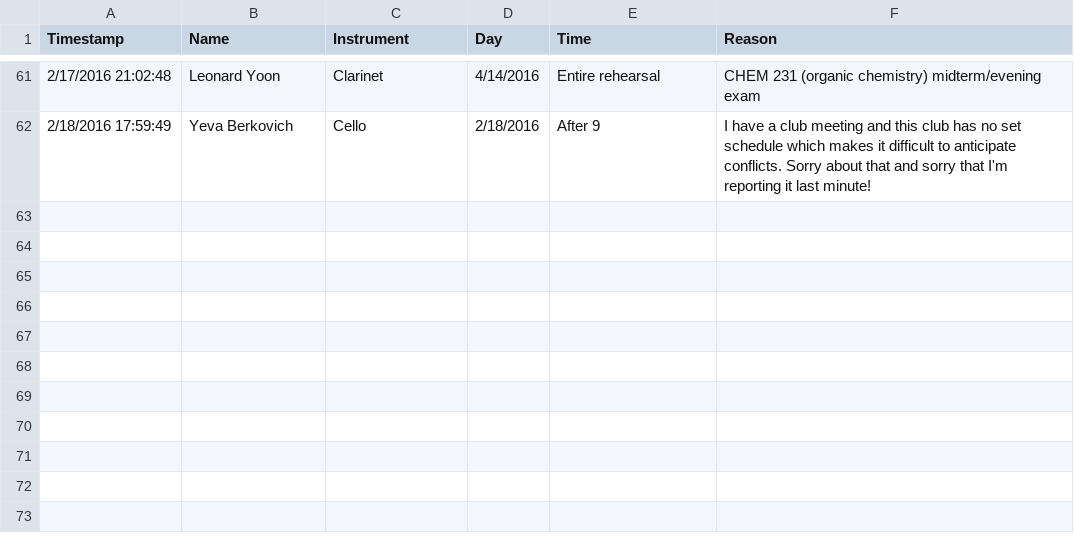
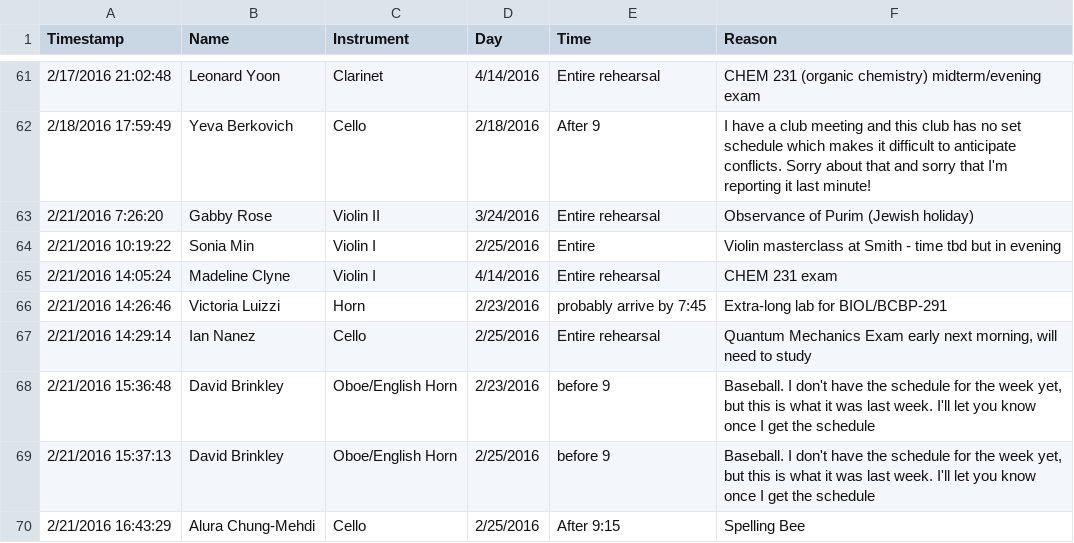
Before and after one commit to albert-yu/ASOConflicts, a CSV file: Conflicts.csv, drawn as a sheet; only a part is shown, gaps mark what is left out; the diff names each change by its address in the sheet, - before the commit and + after, or states it on an @@ line.

```diff
--- a/Conflicts.csv
+++ b/Conflicts.csv
+row 63: 2/21/2016 7:26:20 | Gabby Rose | Violin II | 3/24/2016 | Entire rehearsal | Observance of Purim (Jewish holiday)
+row 64: 2/21/2016 10:19:22 | Sonia Min | Violin I | 2/25/2016 | Entire | Violin masterclass at Smith - time tbd but in evening
+row 65: 2/21/2016 14:05:24 | Madeline Clyne | Violin I | 4/14/2016 | Entire rehearsal | CHEM 231 exam
+row 66: 2/21/2016 14:26:46 | Victoria Luizzi | Horn | 2/23/2016 | probably arrive by 7:45 | Extra-long lab for BIOL/BCBP-291
+row 67: 2/21/2016 14:29:14 | Ian Nanez | Cello | 2/25/2016 | Entire rehearsal | Quantum Mechanics Exam early next morning, will need to study
+row 68: 2/21/2016 15:36:48 | David Brinkley | Oboe/English Horn | 2/23/2016 | before 9 | Baseball. I don't have the schedule for the week yet, but this is what it was last week. I'll let you know once I get the schedule
+row 69: 2/21/2016 15:37:13 | David Brinkley | Oboe/English Horn | 2/25/2016 | before 9 | Baseball. I don't have the schedule for the week yet, but this is what it was last week. I'll let you know once I get the schedule
+row 70: 2/21/2016 16:43:29 | Alura Chung-Mehdi | Cello | 2/25/2016 | After 9:15 | Spelling Bee
```
Also changed, not shown: 1 other file.
